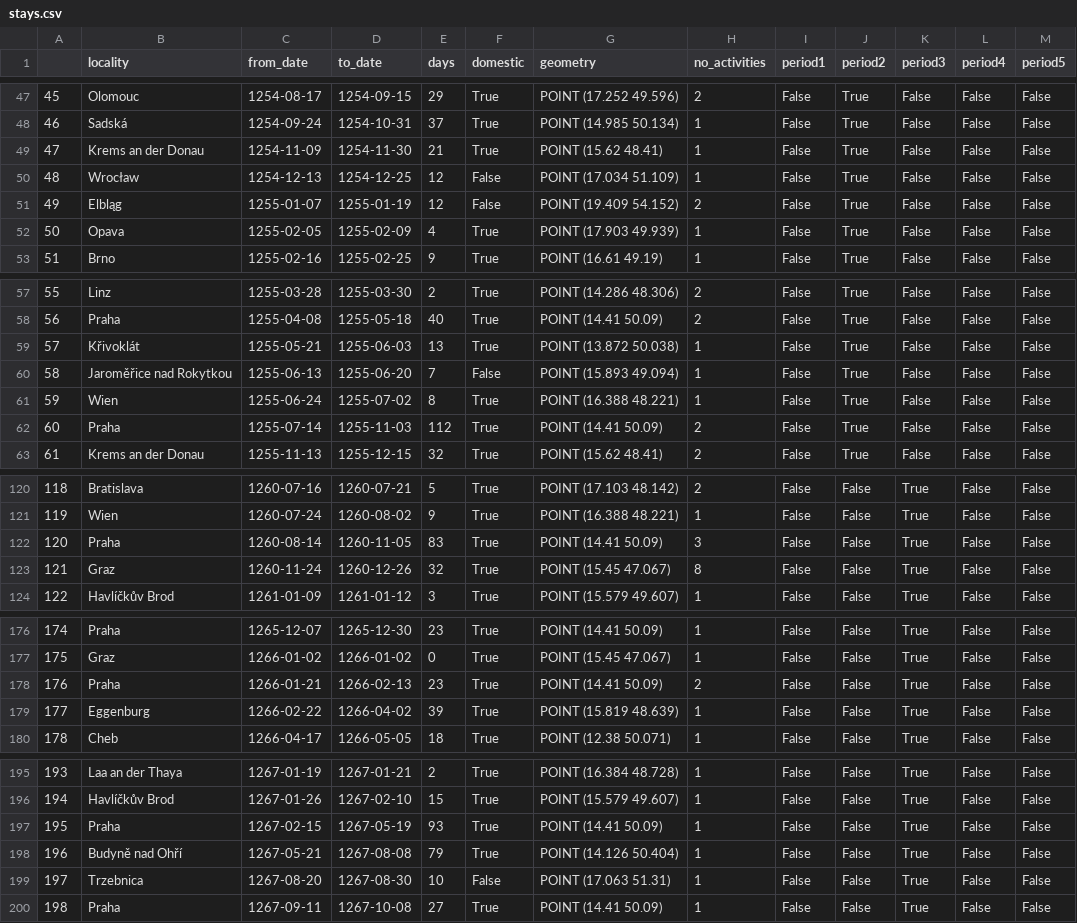
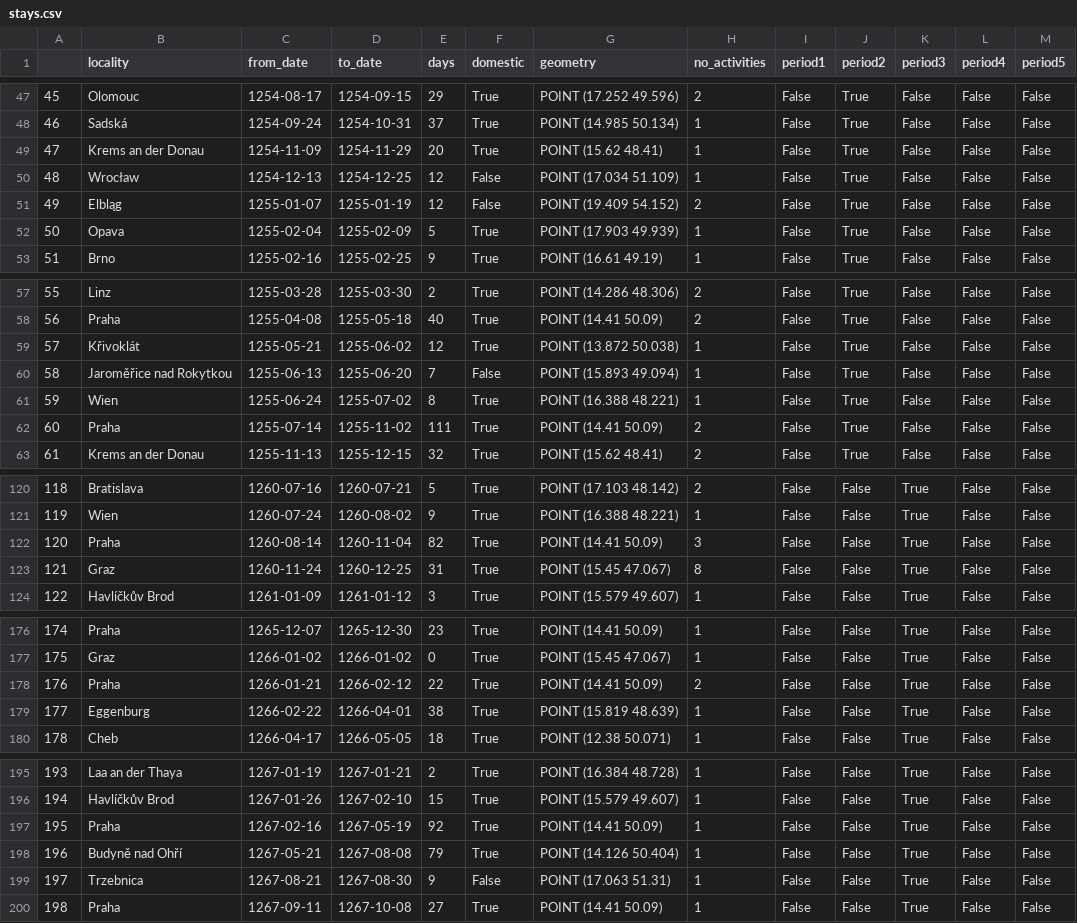
Before and after one commit to adammertel/itinerary-analysis_PO2-case-study, a CSV file: data/04_itinerary/stays.csv, drawn as a sheet; only a part is shown, gaps mark what is left out; the diff covers the shown part only.

```diff
--- a/data/04_itinerary/stays.csv
+++ b/data/04_itinerary/stays.csv
@@ -48,6 +48,6 @@
 46,Sadská,1254-09-24,1254-10-31,37,True,POINT (14.985 50.134),1,False,True,False,False,False
-47,Krems an der Donau,1254-11-09,1254-11-30,21,True,POINT (15.62 48.41),1,False,True,False,False,False
+47,Krems an der Donau,1254-11-09,1254-11-29,20,True,POINT (15.62 48.41),1,False,True,False,False,False
 48,Wrocław,1254-12-13,1254-12-25,12,False,POINT (17.034 51.109),1,False,True,False,False,False
 49,Elbląg,1255-01-07,1255-01-19,12,False,POINT (19.409 54.152),2,False,True,False,False,False
-50,Opava,1255-02-05,1255-02-09,4,True,POINT (17.903 49.939),1,False,True,False,False,False
+50,Opava,1255-02-04,1255-02-09,5,True,POINT (17.903 49.939),1,False,True,False,False,False
 51,Brno,1255-02-16,1255-02-25,9,True,POINT (16.61 49.19),1,False,True,False,False,False
@@ -58,6 +58,6 @@
 56,Praha,1255-04-08,1255-05-18,40,True,POINT (14.41 50.09),2,False,True,False,False,False
-57,Křivoklát,1255-05-21,1255-06-03,13,True,POINT (13.872 50.038),1,False,True,False,False,False
+57,Křivoklát,1255-05-21,1255-06-02,12,True,POINT (13.872 50.038),1,False,True,False,False,False
 58,Jaroměřice nad Rokytkou,1255-06-13,1255-06-20,7,False,POINT (15.893 49.094),1,False,True,False,False,False
 59,Wien,1255-06-24,1255-07-02,8,True,POINT (16.388 48.221),1,False,True,False,False,False
-60,Praha,1255-07-14,1255-11-03,112,True,POINT (14.41 50.09),2,False,True,False,False,False
+60,Praha,1255-07-14,1255-11-02,111,True,POINT (14.41 50.09),2,False,True,False,False,False
 61,Krems an der Donau,1255-11-13,1255-12-15,32,True,POINT (15.62 48.41),2,False,True,False,False,False
@@ -121,4 +121,4 @@
 119,Wien,1260-07-24,1260-08-02,9,True,POINT (16.388 48.221),1,False,False,True,False,False
-120,Praha,1260-08-14,1260-11-05,83,True,POINT (14.41 50.09),3,False,False,True,False,False
-121,Graz,1260-11-24,1260-12-26,32,True,POINT (15.45 47.067),8,False,False,True,False,False
+120,Praha,1260-08-14,1260-11-04,82,True,POINT (14.41 50.09),3,False,False,True,False,False
+121,Graz,1260-11-24,1260-12-25,31,True,POINT (15.45 47.067),8,False,False,True,False,False
 122,Havlíčkův Brod,1261-01-09,1261-01-12,3,True,POINT (15.579 49.607),1,False,False,True,False,False
@@ -177,4 +177,4 @@
 175,Graz,1266-01-02,1266-01-02,0,True,POINT (15.45 47.067),1,False,False,True,False,False
-176,Praha,1266-01-21,1266-02-13,23,True,POINT (14.41 50.09),2,False,False,True,False,False
-177,Eggenburg,1266-02-22,1266-04-02,39,True,POINT (15.819 48.639),1,False,False,True,False,False
+176,Praha,1266-01-21,1266-02-12,22,True,POINT (14.41 50.09),2,False,False,True,False,False
+177,Eggenburg,1266-02-22,1266-04-01,38,True,POINT (15.819 48.639),1,False,False,True,False,False
 178,Cheb,1266-04-17,1266-05-05,18,True,POINT (12.38 50.071),1,False,False,True,False,False
@@ -196,5 +196,5 @@
 194,Havlíčkův Brod,1267-01-26,1267-02-10,15,True,POINT (15.579 49.607),1,False,False,True,False,False
-195,Praha,1267-02-15,1267-05-19,93,True,POINT (14.41 50.09),1,False,False,True,False,False
+195,Praha,1267-02-16,1267-05-19,92,True,POINT (14.41 50.09),1,False,False,True,False,False
 196,Budyně nad Ohří,1267-05-21,1267-08-08,79,True,POINT (14.126 50.404),1,False,False,True,False,False
-197,Trzebnica,1267-08-20,1267-08-30,10,False,POINT (17.063 51.31),1,False,False,True,False,False
+197,Trzebnica,1267-08-21,1267-08-30,9,False,POINT (17.063 51.31),1,False,False,True,False,False
 198,Praha,1267-09-11,1267-10-08,27,True,POINT (14.41 50.09),1,False,False,True,False,False
```
Also changed, not shown: 40 edited cells elsewhere in this file, data/04_itinerary/days.csv, data/04_itinerary/influences.csv, 45 other files.
